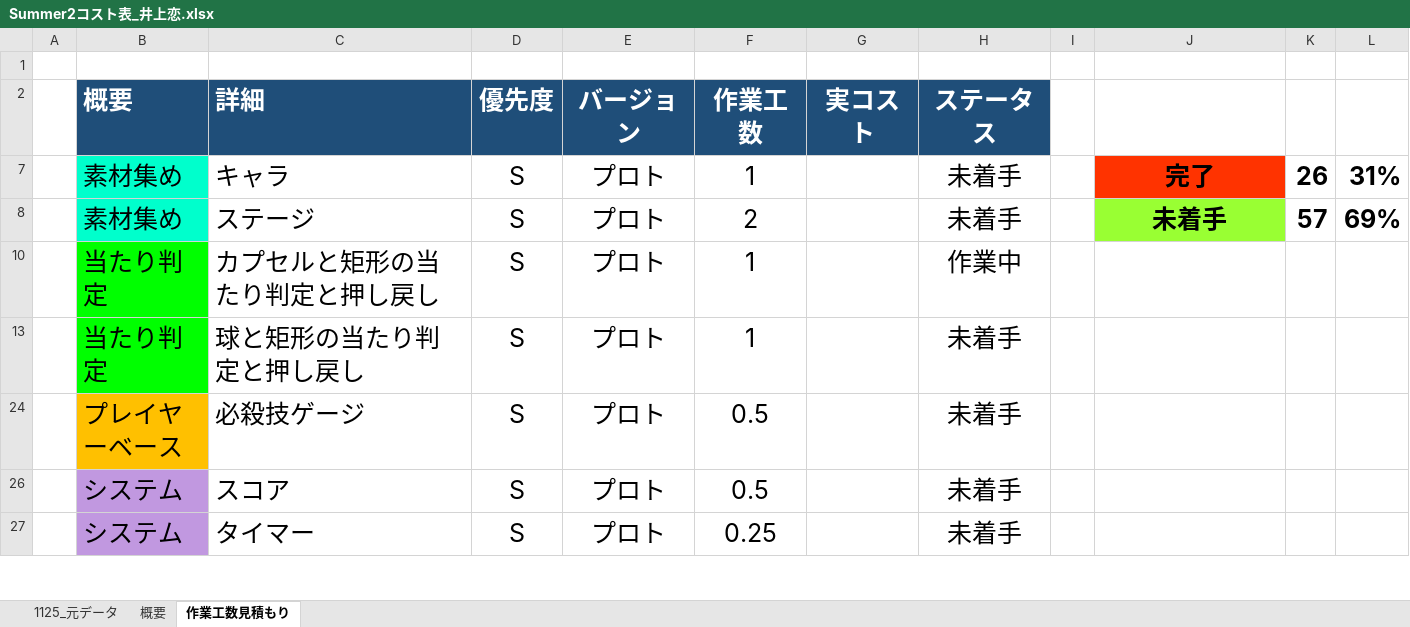
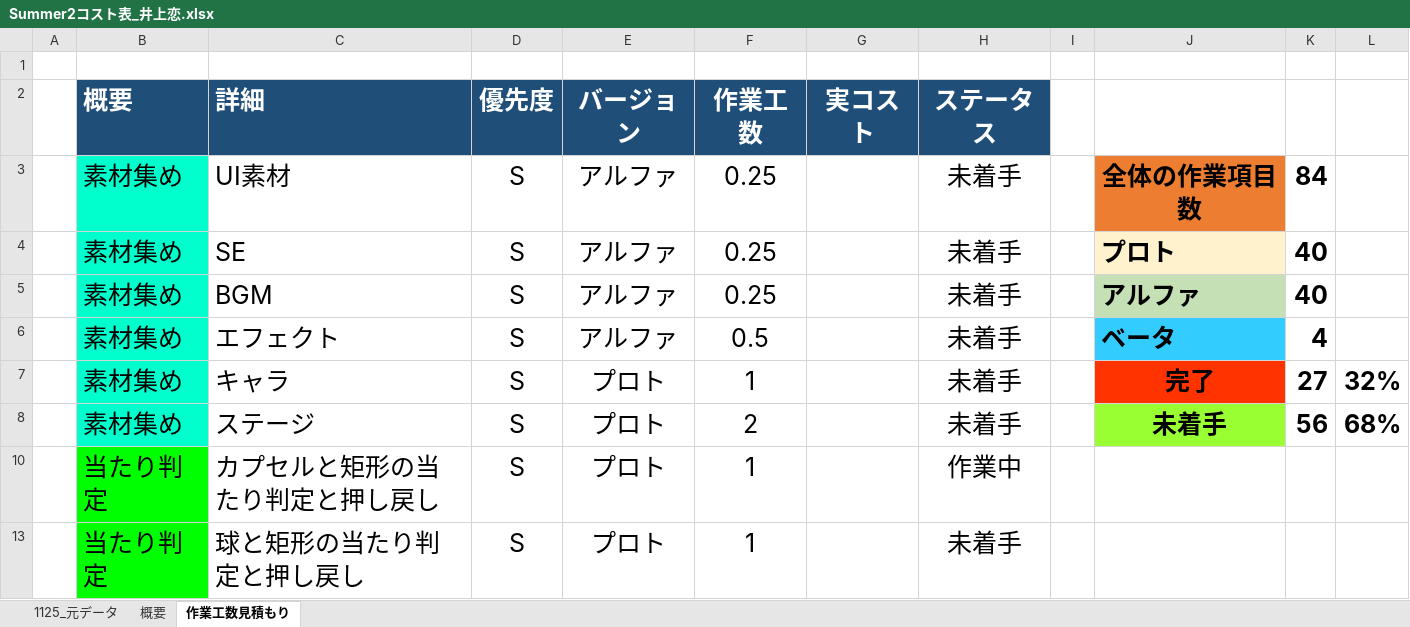
Before and after one commit to lovecap7/Summer2, an Excel workbook: Summer2コスト表_井上恋.xlsx, sheet 作業工数見積もり, drawn as a sheet; only a part is shown; the shorter side is filled out with more unchanged rows; values as stored, in another font and other column widths than the file's, no borders; the diff covers the shown part only; the diff names each change by its address in the sheet, - before the commit and + after, or states it on an @@ line.

```diff
--- a/Summer2コスト表_井上恋.xlsx (sheet 作業工数見積もり)
+++ b/Summer2コスト表_井上恋.xlsx (sheet 作業工数見積もり)
@@ row 3 unhidden:  | 素材集め | UI素材 | S | アルファ | 0.25 |  | 未着手 |  | 全体の作業項目数 | 84 @@
@@ row 4 unhidden:  | 素材集め | SE | S | アルファ | 0.25 |  | 未着手 |  | プロト | 40 @@
@@ row 5 unhidden:  | 素材集め | BGM | S | アルファ | 0.25 |  | 未着手 |  | アルファ | 40 @@
@@ row 6 unhidden:  | 素材集め | エフェクト | S | アルファ | 0.5 |  | 未着手 |  | ベータ | 4 @@
-K7: 26
+K7: 27
-L7: 31%
+L7: 32%
-K8: 57
+K8: 56
-L8: 69%
+L8: 68%
```
Also changed, not shown: 34 hidden or unhidden rows and 3 edited cells elsewhere in this sheet, sheet 概要, sheet 1125_元データ, 3 other files.
